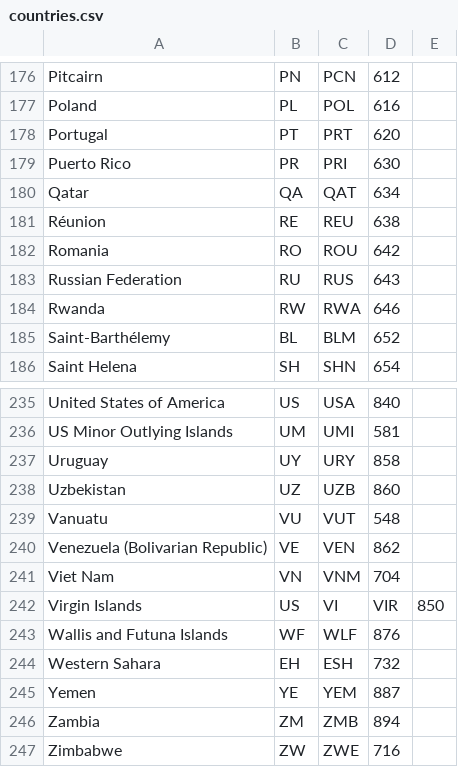
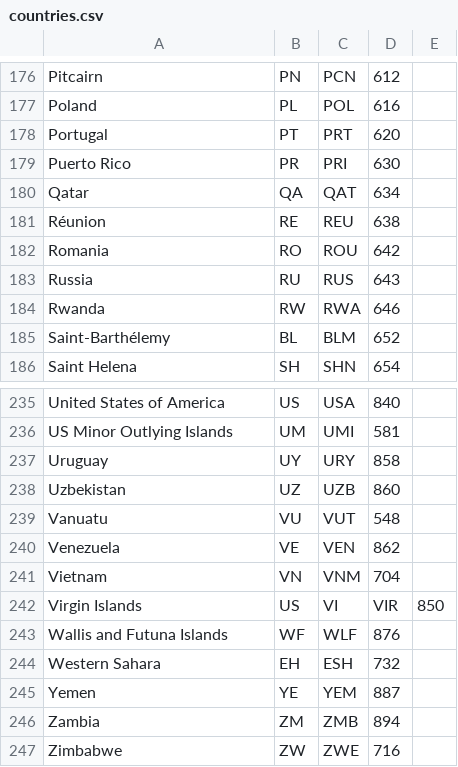
Before and after one commit to writecrow/country_code_converter, a CSV file: src/data/countries.csv, drawn as a sheet; only a part is shown, gaps mark what is left out; the diff covers the shown part only.

```diff
--- a/src/data/countries.csv
+++ b/src/data/countries.csv
@@ -182,3 +182,3 @@ Réunion,RE,REU,638
 Romania,RO,ROU,642
-Russian Federation,RU,RUS,643
+Russia,RU,RUS,643
 Rwanda,RW,RWA,646
@@ -239,4 +239,4 @@ Uzbekistan,UZ,UZB,860
 Vanuatu,VU,VUT,548
-Venezuela (Bolivarian Republic),VE,VEN,862
-Viet Nam,VN,VNM,704
+Venezuela,VE,VEN,862
+Vietnam,VN,VNM,704
 Virgin Islands, US,VI,VIR,850
```
Also changed, not shown: 27 edited cells elsewhere in this file.
